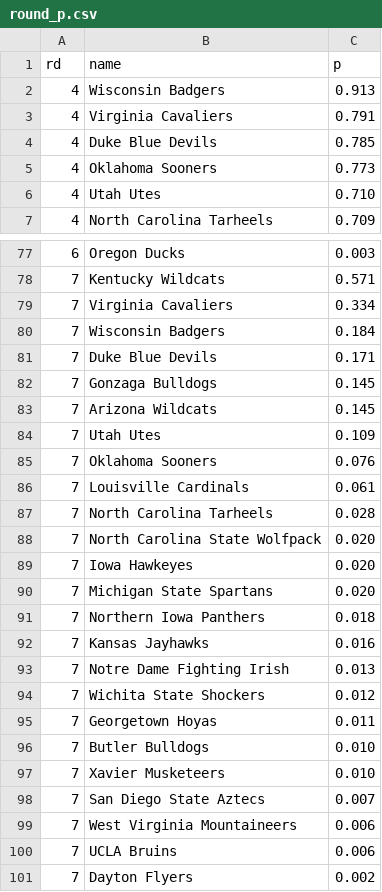
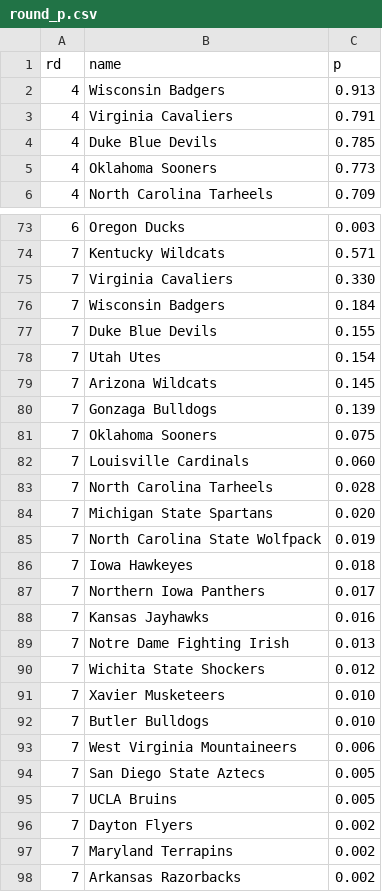
Before and after one commit to octonion/basketball, a CSV file: ncaa_sr/tournament/round_p.csv, drawn as a sheet; only a part is shown, gaps mark what is left out; the shorter side is filled out with more unchanged rows; the diff covers the shown part only.

Commit message:
Update tournament probabilities.

```diff
--- a/ncaa_sr/tournament/round_p.csv
+++ b/ncaa_sr/tournament/round_p.csv
@@ -5,3 +5,2 @@ rd,name,p
 4,Oklahoma Sooners,0.773
-4,Utah Utes,0.710
 4,North Carolina Tarheels,0.709
@@ -78,15 +74,15 @@ rd,name,p
 7,Kentucky Wildcats,0.571
-7,Virginia Cavaliers,0.334
+7,Virginia Cavaliers,0.330
 7,Wisconsin Badgers,0.184
-7,Duke Blue Devils,0.171
-7,Gonzaga Bulldogs,0.145
+7,Duke Blue Devils,0.155
+7,Utah Utes,0.154
 7,Arizona Wildcats,0.145
-7,Utah Utes,0.109
-7,Oklahoma Sooners,0.076
-7,Louisville Cardinals,0.061
+7,Gonzaga Bulldogs,0.139
+7,Oklahoma Sooners,0.075
+7,Louisville Cardinals,0.060
 7,North Carolina Tarheels,0.028
-7,North Carolina State Wolfpack,0.020
-7,Iowa Hawkeyes,0.020
 7,Michigan State Spartans,0.020
-7,Northern Iowa Panthers,0.018
+7,North Carolina State Wolfpack,0.019
+7,Iowa Hawkeyes,0.018
+7,Northern Iowa Panthers,0.017
 7,Kansas Jayhawks,0.016
@@ -94,8 +90,7 @@ rd,name,p
 7,Wichita State Shockers,0.012
-7,Georgetown Hoyas,0.011
+7,Xavier Musketeers,0.010
 7,Butler Bulldogs,0.010
-7,Xavier Musketeers,0.010
-7,San Diego State Aztecs,0.007
 7,West Virginia Mountaineers,0.006
-7,UCLA Bruins,0.006
+7,San Diego State Aztecs,0.005
+7,UCLA Bruins,0.005
 7,Dayton Flyers,0.002
```
Also changed, not shown: 7 added rows, 11 removed rows, 3 moved rows and 12 edited cells elsewhere in this file, ncaa_sr/tournament/champion_p.csv, ncaa_sr/tournament/rounds_updated.csv, 2 other files.
